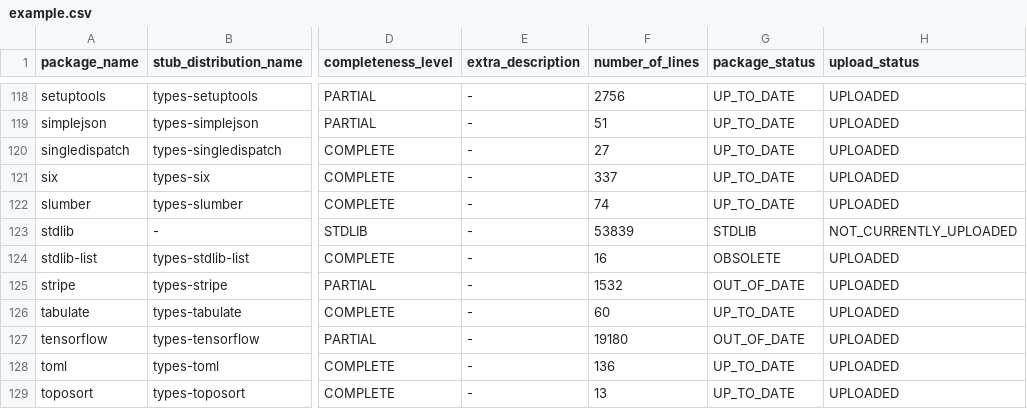
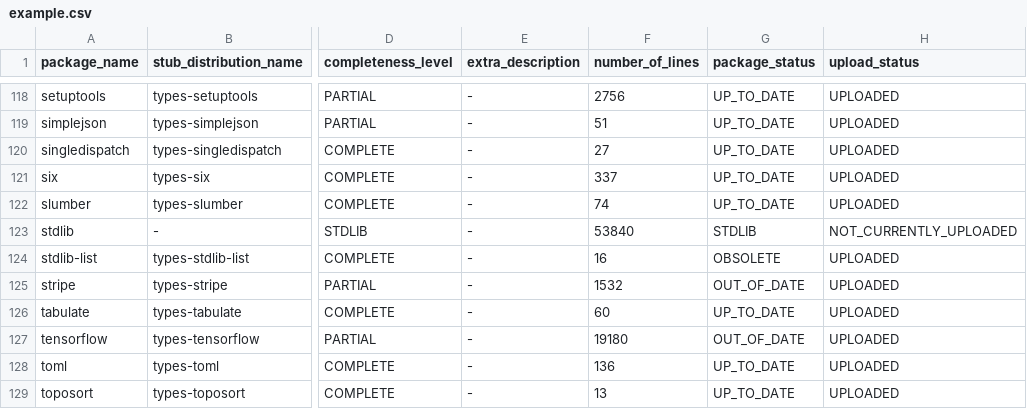
Before and after one commit to AlexWaygood/typeshed-stats, a CSV file: examples/example.csv, drawn as a sheet; only a part is shown, gaps mark what is left out; the diff names each change by its address in the sheet, - before the commit and + after, or states it on an @@ line.

Commit message:
👷 Automated regeneration of examples and docs

```diff
--- a/examples/example.csv
+++ b/examples/example.csv
-F123 (number_of_lines): 53839
+F123 (number_of_lines): 53840
```
Also changed, not shown: 2 other files.
